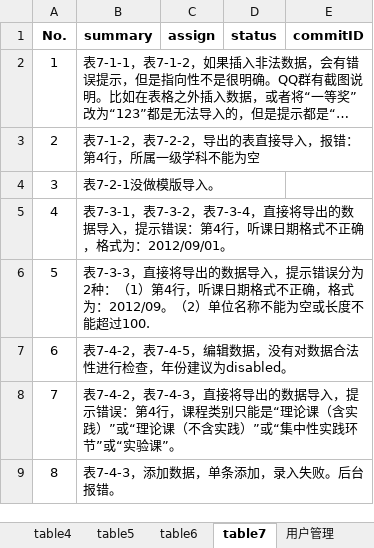
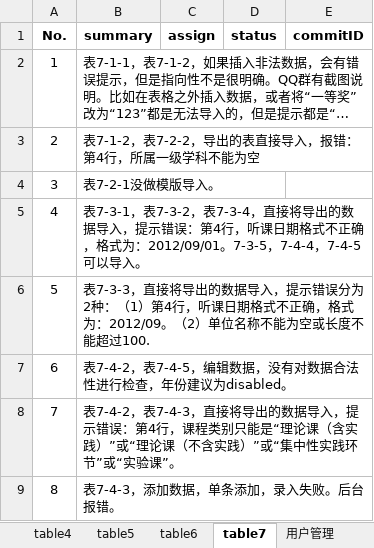
Before and after one commit to shengchaobo/TDMS, an Excel workbook: buglist.xlsx, sheet table7, drawn as a sheet; long unchanged cells end in …; values as stored, in another font and other column widths than the file's, no borders; the diff names each change by its address in the sheet, - before the commit and + after, or states it on an @@ line.

```diff
--- a/buglist.xlsx (sheet table7)
+++ b/buglist.xlsx (sheet table7)
-B5 (summary): …为：2012/09/01。
+B5 (summary): …为：2012/09/01。7-3-5，7-4-4，7-4-5可以导入。
```
Also changed, not shown: sheet table5, sheet table6, sheet 公共问题.
